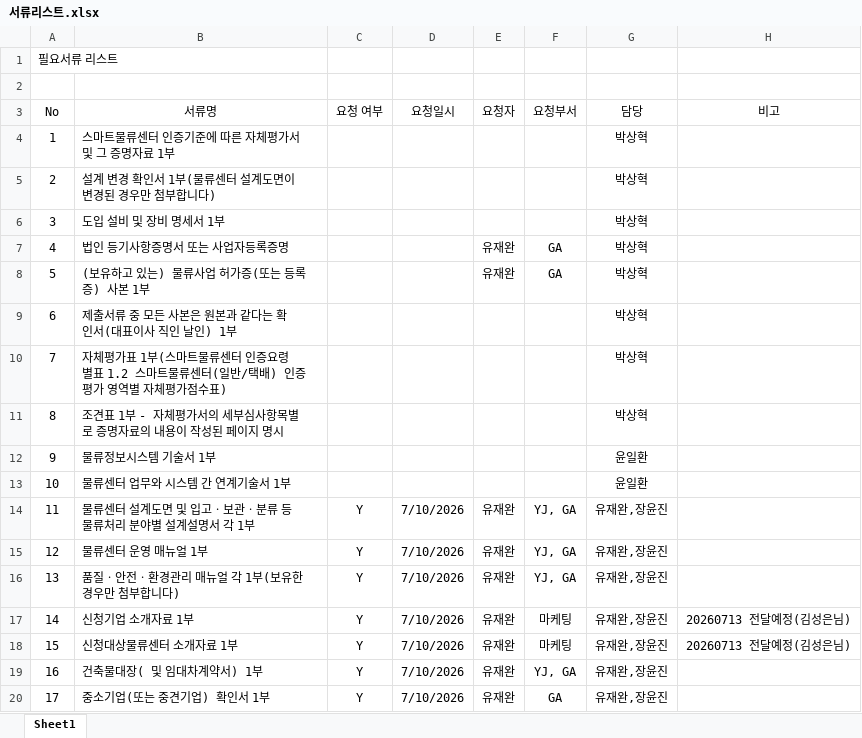
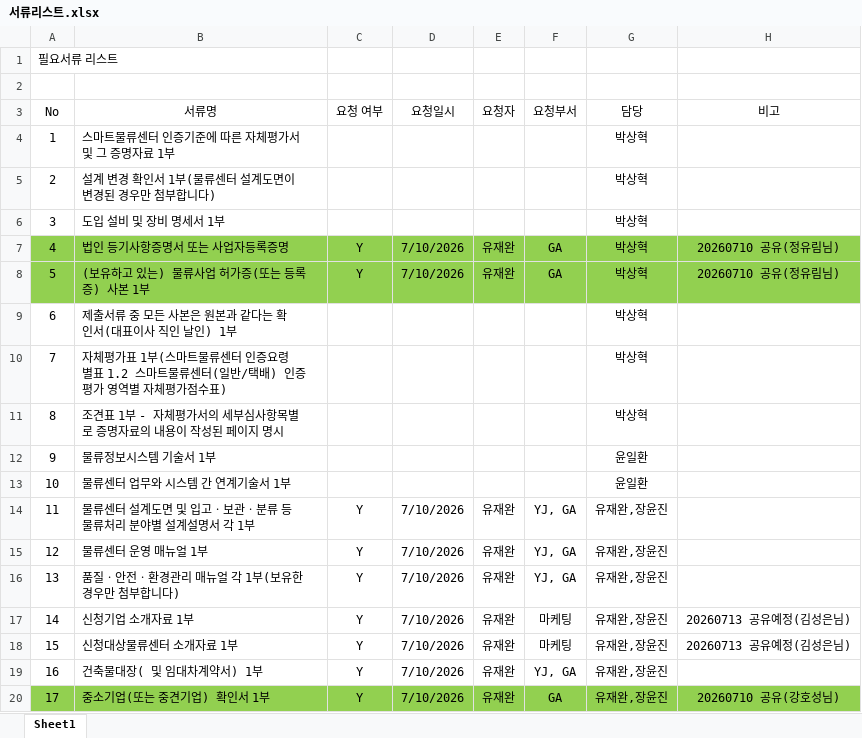
Before and after one commit to Yun-IlHwan/smart-logstics, an Excel workbook: 서류리스트.xlsx, sheet Sheet1, drawn as a sheet; values as stored, in another font and other column widths than the file's, no borders; the diff names each change by its address in the sheet, - before the commit and + after, or states it on an @@ line.

Commit message:
서류리스트 파일 최신화

```diff
--- a/서류리스트.xlsx (sheet Sheet1)
+++ b/서류리스트.xlsx (sheet Sheet1)
-A7:H8 fill: none
+A7:H8 fill: #92D050
-C7:C8 (요청 여부): (empty)
+C7:C8 (요청 여부): Y
-D7:D8 (요청일시): (empty)
+D7:D8 (요청일시): 7/10/2026
-H7:H8 (비고): (empty)
+H7:H8 (비고): 20260710 공유(정유림님)
-H17:H18 (비고): 20260713 전달예정(김성은님)
+H17:H18 (비고): 20260713 공유예정(김성은님)
-A20:H20 fill: none
+A20:H20 fill: #92D050
-H20 (비고): (empty)
+H20 (비고): 20260710 공유(강호성님)
```
Also changed, not shown: 1 other file.
